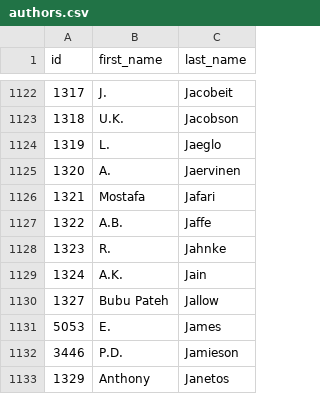
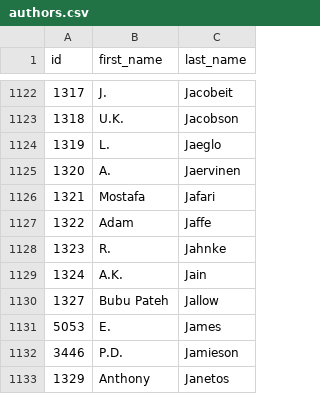
Before and after one commit to eric-brechemier/ipcc-database, a CSV file: data/authors.csv, drawn as a sheet; only a part is shown, gaps mark what is left out.

```diff
--- a/data/authors.csv
+++ b/data/authors.csv
@@ -1126,3 +1126,3 @@ id,first_name,last_name
 1321,Mostafa,Jafari
-1322,A.B.,Jaffe
+1322,Adam,Jaffe
 1323,R.,Jahnke
```
Also changed, not shown: data/author_institutions.csv, data/authors_by_country_ar_wg_cumulated_in_same_ar.csv, 1 other file.
